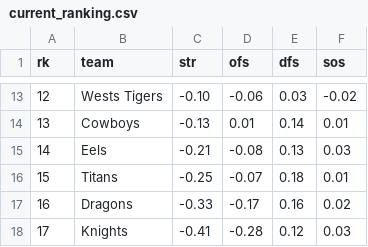
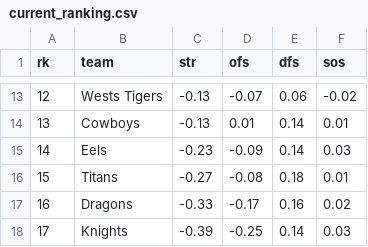
Before and after one commit to octonion/rugby, a CSV file: nrl/sos/current_ranking.csv, drawn as a sheet; only a part is shown, gaps mark what is left out; the diff covers the shown part only.

```diff
--- a/nrl/sos/current_ranking.csv
+++ b/nrl/sos/current_ranking.csv
@@ -13,6 +13,6 @@ rk,team,str,ofs,dfs,sos
-12,Wests Tigers,-0.10,-0.06,0.03,-0.02
+12,Wests Tigers,-0.13,-0.07,0.06,-0.02
 13,Cowboys,-0.13,0.01,0.14,0.01
-14,Eels,-0.21,-0.08,0.13,0.03
-15,Titans,-0.25,-0.07,0.18,0.01
+14,Eels,-0.23,-0.09,0.14,0.03
+15,Titans,-0.27,-0.08,0.18,0.01
 16,Dragons,-0.33,-0.17,0.16,0.02
-17,Knights,-0.41,-0.28,0.12,0.03
+17,Knights,-0.39,-0.25,0.14,0.03
```
Also changed, not shown: 33 edited cells elsewhere in this file, nrl/csv/nrl-2026-UTC.csv, nrl/sos/predictions.csv, 3 other files.
